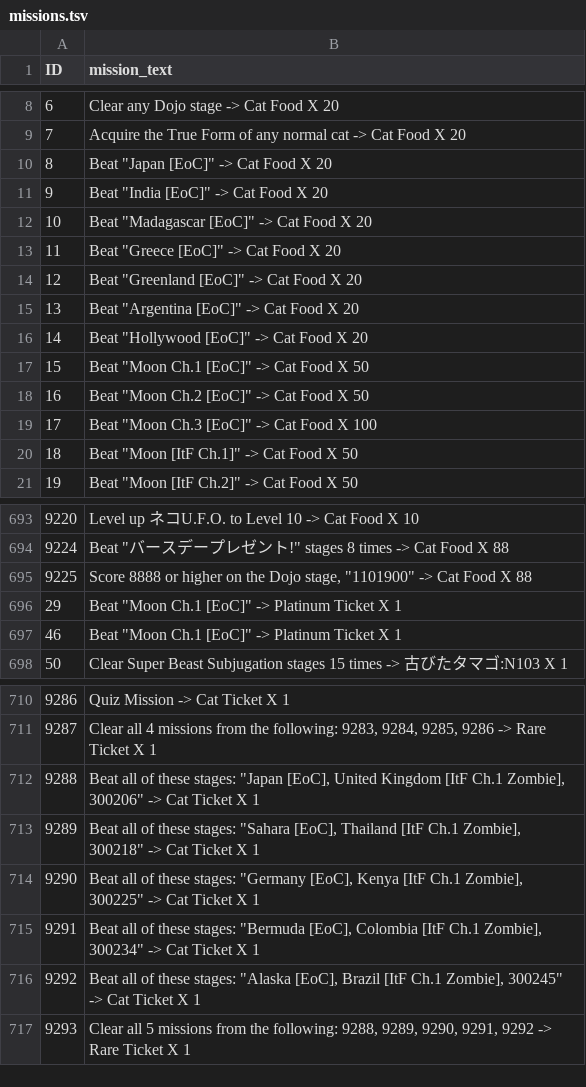
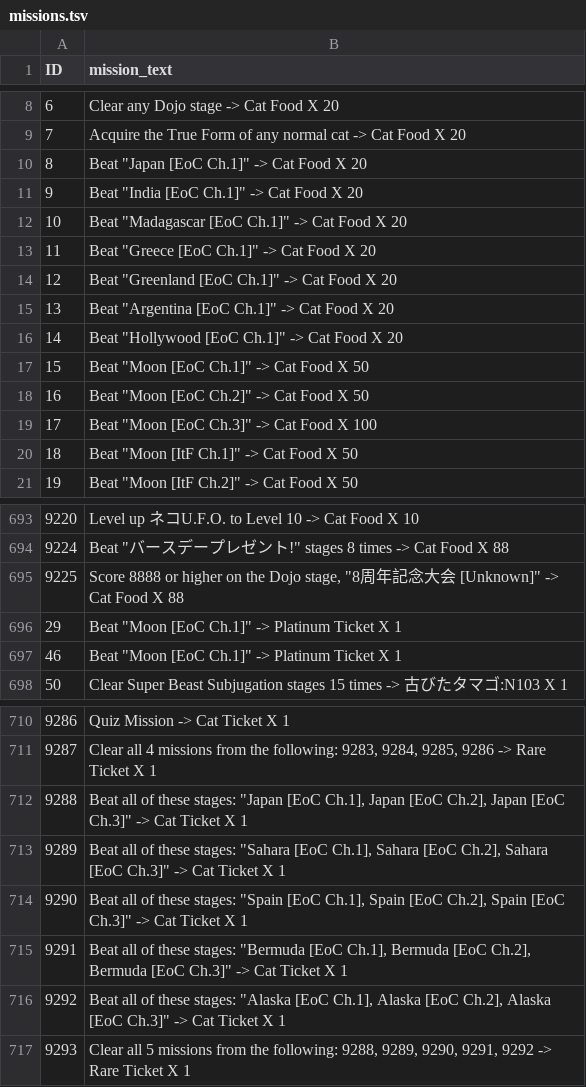
Before and after one commit to hoopandango/BC_Extractor, a TSV file: reusables/missions.tsv, drawn as a sheet; only a part is shown, gaps mark what is left out; the diff covers the shown part only.

Commit message:
finished substage extractor.
no longer relying on external sources for data extraction.

```diff
--- a/reusables/missions.tsv
+++ b/reusables/missions.tsv
@@ -9,12 +9,12 @@ ID	mission_text
 7	Acquire the True Form of any normal cat -> Cat Food X 20
-8	Beat "Japan [EoC]" -> Cat Food X 20
-9	Beat "India [EoC]" -> Cat Food X 20
-10	Beat "Madagascar [EoC]" -> Cat Food X 20
-11	Beat "Greece [EoC]" -> Cat Food X 20
-12	Beat "Greenland [EoC]" -> Cat Food X 20
-13	Beat "Argentina [EoC]" -> Cat Food X 20
-14	Beat "Hollywood [EoC]" -> Cat Food X 20
-15	Beat "Moon Ch.1 [EoC]" -> Cat Food X 50
-16	Beat "Moon Ch.2 [EoC]" -> Cat Food X 50
-17	Beat "Moon Ch.3 [EoC]" -> Cat Food X 100
+8	Beat "Japan [EoC Ch.1]" -> Cat Food X 20
+9	Beat "India [EoC Ch.1]" -> Cat Food X 20
+10	Beat "Madagascar [EoC Ch.1]" -> Cat Food X 20
+11	Beat "Greece [EoC Ch.1]" -> Cat Food X 20
+12	Beat "Greenland [EoC Ch.1]" -> Cat Food X 20
+13	Beat "Argentina [EoC Ch.1]" -> Cat Food X 20
+14	Beat "Hollywood [EoC Ch.1]" -> Cat Food X 20
+15	Beat "Moon [EoC Ch.1]" -> Cat Food X 50
+16	Beat "Moon [EoC Ch.2]" -> Cat Food X 50
+17	Beat "Moon [EoC Ch.3]" -> Cat Food X 100
 18	Beat "Moon [ItF Ch.1]" -> Cat Food X 50
@@ -694,5 +694,5 @@ ID	mission_text
 9224	Beat "バースデープレゼント!" stages 8 times -> Cat Food X 88
-9225	Score 8888 or higher on the Dojo stage, "1101900" -> Cat Food X 88
-29	Beat "Moon Ch.1 [EoC]" -> Platinum Ticket X 1
-46	Beat "Moon Ch.1 [EoC]" -> Platinum Ticket X 1
+9225	Score 8888 or higher on the Dojo stage, "8周年記念大会 [Unknown]" -> Cat Food X 88
+29	Beat "Moon [EoC Ch.1]" -> Platinum Ticket X 1
+46	Beat "Moon [EoC Ch.1]" -> Platinum Ticket X 1
 50	Clear Super Beast Subjugation stages 15 times -> 古びたタマゴ:N103 X 1
@@ -711,7 +711,7 @@ ID	mission_text
 9287	Clear all 4 missions from the following: 9283, 9284, 9285, 9286 -> Rare Ticket X 1
-9288	Beat all of these stages: "Japan [EoC], United Kingdom [ItF Ch.1 Zombie], 300206" -> Cat Ticket X 1
-9289	Beat all of these stages: "Sahara [EoC], Thailand [ItF Ch.1 Zombie], 300218" -> Cat Ticket X 1
-9290	Beat all of these stages: "Germany [EoC], Kenya [ItF Ch.1 Zombie], 300225" -> Cat Ticket X 1
-9291	Beat all of these stages: "Bermuda [EoC], Colombia [ItF Ch.1 Zombie], 300234" -> Cat Ticket X 1
-9292	Beat all of these stages: "Alaska [EoC], Brazil [ItF Ch.1 Zombie], 300245" -> Cat Ticket X 1
+9288	Beat all of these stages: "Japan [EoC Ch.1], Japan [EoC Ch.2], Japan [EoC Ch.3]" -> Cat Ticket X 1
+9289	Beat all of these stages: "Sahara [EoC Ch.1], Sahara [EoC Ch.2], Sahara [EoC Ch.3]" -> Cat Ticket X 1
+9290	Beat all of these stages: "Spain [EoC Ch.1], Spain [EoC Ch.2], Spain [EoC Ch.3]" -> Cat Ticket X 1
+9291	Beat all of these stages: "Bermuda [EoC Ch.1], Bermuda [EoC Ch.2], Bermuda [EoC Ch.3]" -> Cat Ticket X 1
+9292	Beat all of these stages: "Alaska [EoC Ch.1], Alaska [EoC Ch.2], Alaska [EoC Ch.3]" -> Cat Ticket X 1
 9293	Clear all 5 missions from the following: 9288, 9289, 9290, 9291, 9292 -> Rare Ticket X 1
```
Also changed, not shown: 4 edited cells elsewhere in this file, 8 other files.
